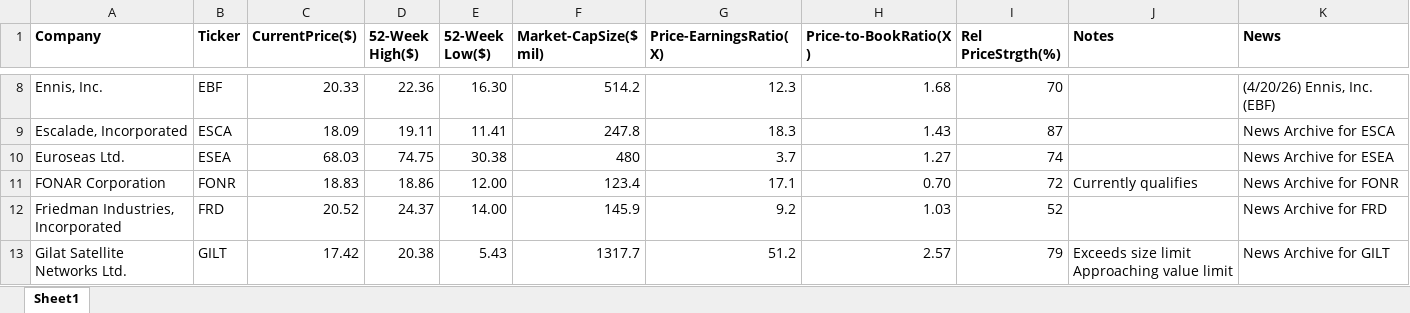
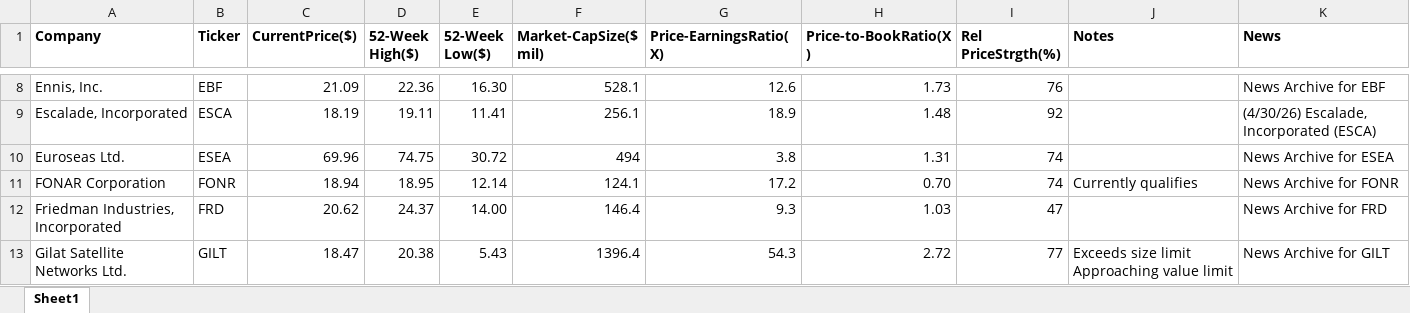
Before and after one commit to rickshilling/shadowPortfolio, an Excel workbook: AAII.xlsx, sheet Sheet1, drawn as a sheet; only a part is shown, gaps mark what is left out; values as stored, in another font and other column widths than the file's, no borders; charts and pictures not drawn; the diff covers the shown part only; the diff names each change by its address in the sheet, - before the commit and + after, or states it on an @@ line.

```diff
--- a/AAII.xlsx (sheet Sheet1)
+++ b/AAII.xlsx (sheet Sheet1)
-C8 (CurrentPrice($)): 20.33
+C8 (CurrentPrice($)): 21.09
-F8 (Market-CapSize($ mil)): 514.2
+F8 (Market-CapSize($ mil)): 528.1
-G8 (Price-EarningsRatio(X)): 12.3
+G8 (Price-EarningsRatio(X)): 12.6
-H8 (Price-to-BookRatio(X)): 1.68
+H8 (Price-to-BookRatio(X)): 1.73
-I8 (Rel PriceStrgth(%)): 70
+I8 (Rel PriceStrgth(%)): 76
-K8 (News): (4/20/26) Ennis, Inc. (EBF)
+K8 (News): News Archive for EBF
-C9 (CurrentPrice($)): 18.09
+C9 (CurrentPrice($)): 18.19
-F9 (Market-CapSize($ mil)): 247.8
+F9 (Market-CapSize($ mil)): 256.1
-G9 (Price-EarningsRatio(X)): 18.3
+G9 (Price-EarningsRatio(X)): 18.9
-H9 (Price-to-BookRatio(X)): 1.43
+H9 (Price-to-BookRatio(X)): 1.48
-I9 (Rel PriceStrgth(%)): 87
+I9 (Rel PriceStrgth(%)): 92
-K9 (News): News Archive for ESCA
+K9 (News): (4/30/26) Escalade, Incorporated (ESCA)
-C10 (CurrentPrice($)): 68.03
+C10 (CurrentPrice($)): 69.96
-E10 (52-Week Low($)): 30.38
+E10 (52-Week Low($)): 30.72
-F10 (Market-CapSize($ mil)): 480
+F10 (Market-CapSize($ mil)): 494
-G10 (Price-EarningsRatio(X)): 3.7
+G10 (Price-EarningsRatio(X)): 3.8
-H10 (Price-to-BookRatio(X)): 1.27
+H10 (Price-to-BookRatio(X)): 1.31
-C11 (CurrentPrice($)): 18.83
+C11 (CurrentPrice($)): 18.94
-D11 (52-Week High($)): 18.86
+D11 (52-Week High($)): 18.95
-E11 (52-Week Low($)): 12.00
+E11 (52-Week Low($)): 12.14
-F11 (Market-CapSize($ mil)): 123.4
+F11 (Market-CapSize($ mil)): 124.1
-G11 (Price-EarningsRatio(X)): 17.1
+G11 (Price-EarningsRatio(X)): 17.2
-I11 (Rel PriceStrgth(%)): 72
+I11 (Rel PriceStrgth(%)): 74
-C12 (CurrentPrice($)): 20.52
+C12 (CurrentPrice($)): 20.62
-F12 (Market-CapSize($ mil)): 145.9
+F12 (Market-CapSize($ mil)): 146.4
-G12 (Price-EarningsRatio(X)): 9.2
+G12 (Price-EarningsRatio(X)): 9.3
-I12 (Rel PriceStrgth(%)): 52
+I12 (Rel PriceStrgth(%)): 47
-C13 (CurrentPrice($)): 17.42
+C13 (CurrentPrice($)): 18.47
-F13 (Market-CapSize($ mil)): 1317.7
+F13 (Market-CapSize($ mil)): 1396.4
-G13 (Price-EarningsRatio(X)): 51.2
+G13 (Price-EarningsRatio(X)): 54.3
-H13 (Price-to-BookRatio(X)): 2.57
+H13 (Price-to-BookRatio(X)): 2.72
-I13 (Rel PriceStrgth(%)): 79
+I13 (Rel PriceStrgth(%)): 77
```
Also changed, not shown: 1 removed row and 107 edited cells elsewhere in this sheet, TransactionHistory.xlsx, 2 other files.
